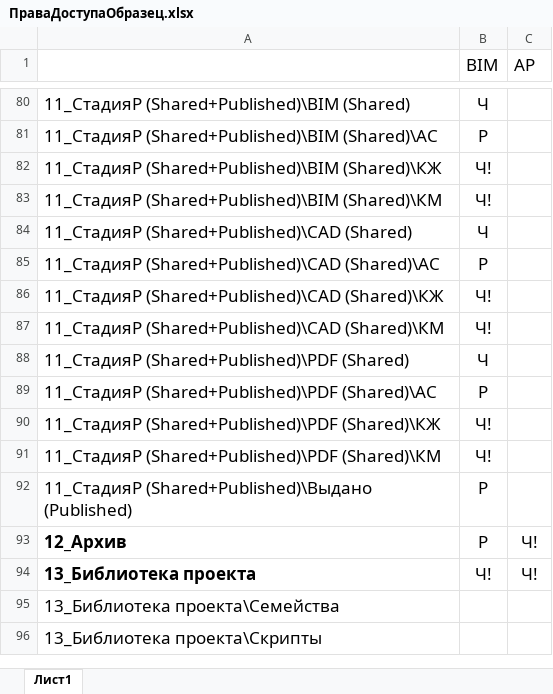
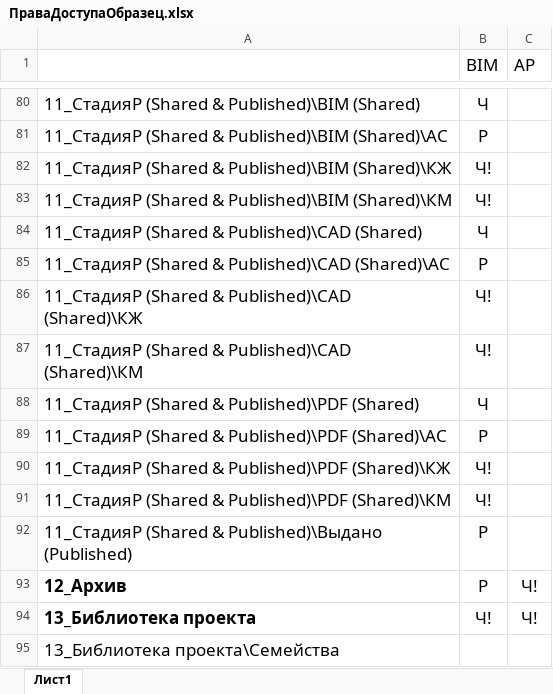
Before and after one commit to vlastroG/FILESERVSecurity, an Excel workbook: DirsAccessFromExcele/ExcelSample/ПраваДоступаОбразец.xlsx, sheet Лист1, drawn as a sheet; only a part is shown, gaps mark what is left out; the shorter side is filled out with more unchanged rows; values as stored, in another font and other column widths than the file's, no borders; conditional formats not drawn; the diff covers the shown part only; the diff names each change by its address in the sheet, - before the commit and + after, or states it on an @@ line.

Commit message:
Обновить образец Excel

```diff
--- a/DirsAccessFromExcele/ExcelSample/ПраваДоступаОбразец.xlsx (sheet Лист1)
+++ b/DirsAccessFromExcele/ExcelSample/ПраваДоступаОбразец.xlsx (sheet Лист1)
-A80: 11_СтадияР (Shared+Published)\BIM (Shared)
+A80: 11_СтадияР (Shared & Published)\BIM (Shared)
-A81: 11_СтадияР (Shared+Published)\BIM (Shared)\АС
+A81: 11_СтадияР (Shared & Published)\BIM (Shared)\АС
-A82: 11_СтадияР (Shared+Published)\BIM (Shared)\КЖ
+A82: 11_СтадияР (Shared & Published)\BIM (Shared)\КЖ
-A83: 11_СтадияР (Shared+Published)\BIM (Shared)\КМ
+A83: 11_СтадияР (Shared & Published)\BIM (Shared)\КМ
-A84: 11_СтадияР (Shared+Published)\CAD (Shared)
+A84: 11_СтадияР (Shared & Published)\CAD (Shared)
-A85: 11_СтадияР (Shared+Published)\CAD (Shared)\АС
+A85: 11_СтадияР (Shared & Published)\CAD (Shared)\АС
-A86: 11_СтадияР (Shared+Published)\CAD (Shared)\КЖ
+A86: 11_СтадияР (Shared & Published)\CAD (Shared)\КЖ
-A87: 11_СтадияР (Shared+Published)\CAD (Shared)\КМ
+A87: 11_СтадияР (Shared & Published)\CAD (Shared)\КМ
-A88: 11_СтадияР (Shared+Published)\PDF (Shared)
+A88: 11_СтадияР (Shared & Published)\PDF (Shared)
-A89: 11_СтадияР (Shared+Published)\PDF (Shared)\АС
+A89: 11_СтадияР (Shared & Published)\PDF (Shared)\АС
-A90: 11_СтадияР (Shared+Published)\PDF (Shared)\КЖ
+A90: 11_СтадияР (Shared & Published)\PDF (Shared)\КЖ
-A91: 11_СтадияР (Shared+Published)\PDF (Shared)\КМ
+A91: 11_СтадияР (Shared & Published)\PDF (Shared)\КМ
-A92: 11_СтадияР (Shared+Published)\Выдано (Published)
+A92: 11_СтадияР (Shared & Published)\Выдано (Published)
```
Also changed, not shown: 27 edited cells elsewhere in this sheet.
